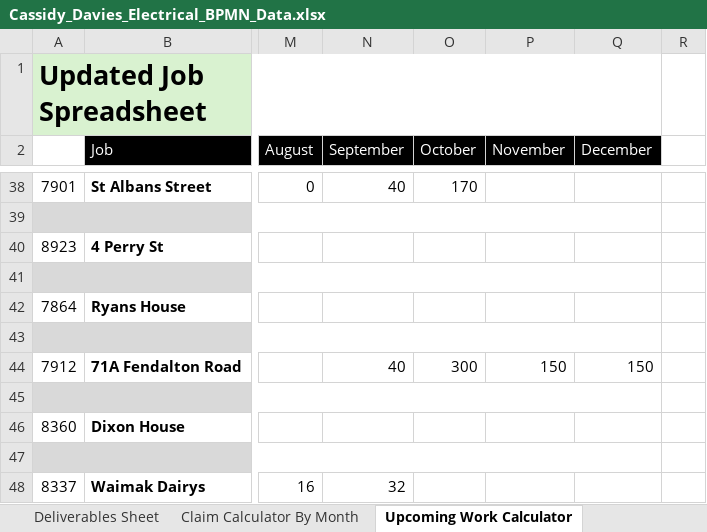
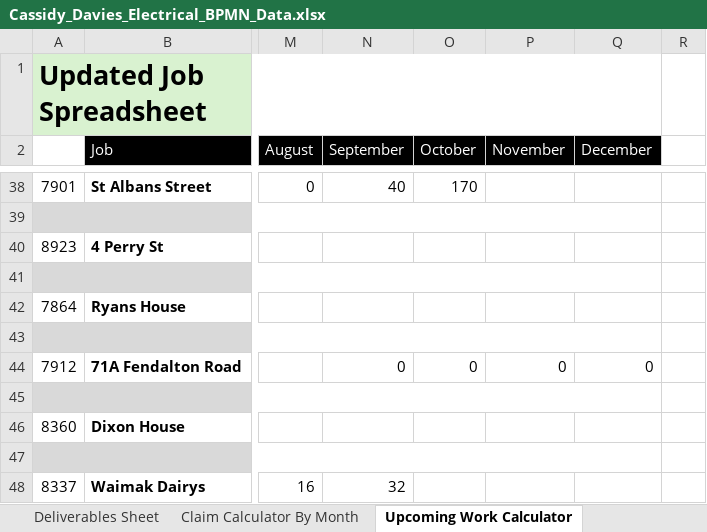
Before and after one commit to felixkwan2901/excel-dashboard, an Excel workbook: public/Cassidy_Davies_Electrical_BPMN_Data.xlsx, sheet Upcoming Work Calculator, drawn as a sheet; only a part is shown, gaps mark what is left out; values as stored, in another font and other column widths than the file's, no borders; conditional formats not drawn; the diff names each change by its address in the sheet, - before the commit and + after, or states it on an @@ line.

```diff
--- a/public/Cassidy_Davies_Electrical_BPMN_Data.xlsx (sheet Upcoming Work Calculator)
+++ b/public/Cassidy_Davies_Electrical_BPMN_Data.xlsx (sheet Upcoming Work Calculator)
-N44 (September): 40
+N44 (September): 0
-O44 (October): 300
+O44 (October): 0
-P44 (November): 150
+P44 (November): 0
-Q44 (December): 150
+Q44 (December): 0
```
Also changed, not shown: 5 other files.
